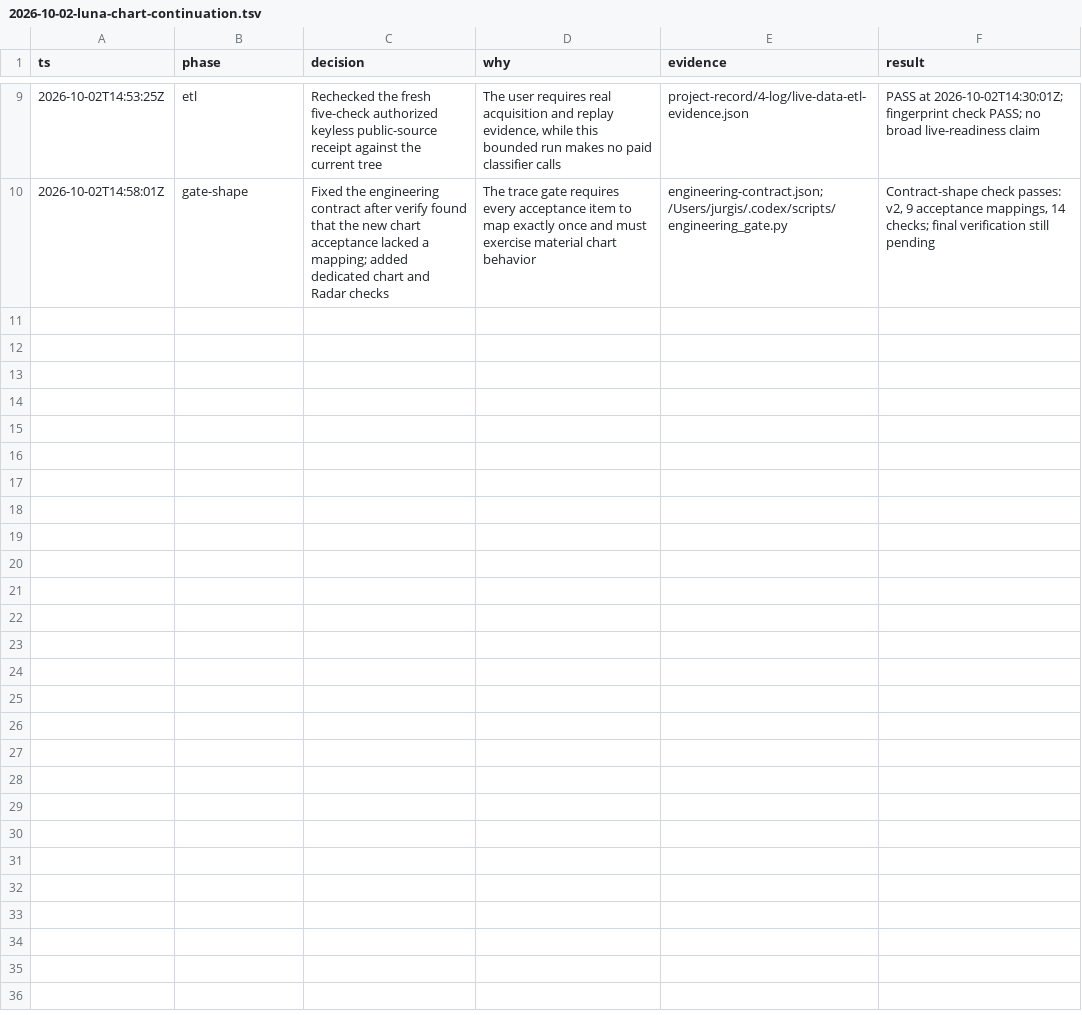
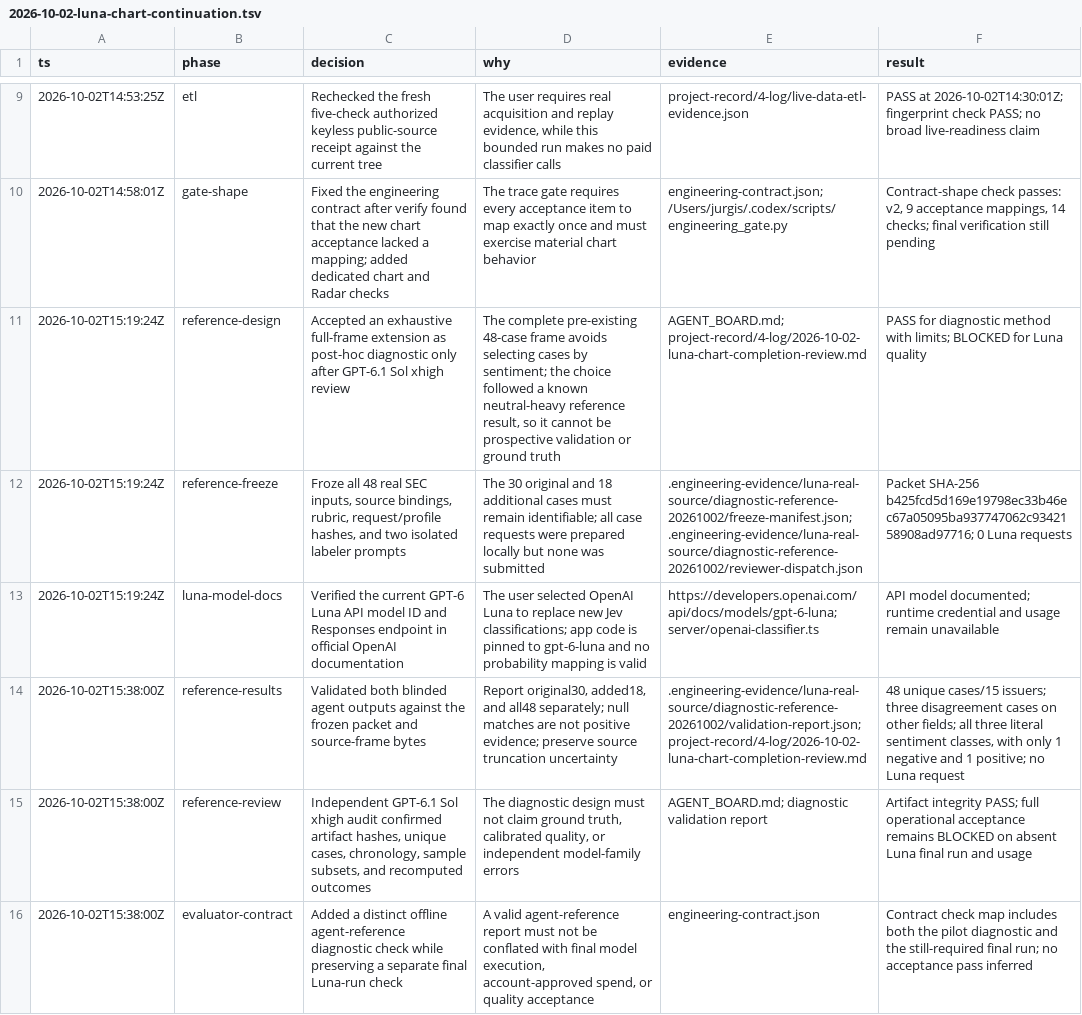
Before and after one commit to j-poc/sentiment-desk, a TSV file: project-record/4-log/2026-10-02-luna-chart-continuation.tsv, drawn as a sheet; only a part is shown, gaps mark what is left out; the diff covers the shown part only.

Commit message:
Improve real-data sentiment charts and evidence workflow

```diff
--- a/project-record/4-log/2026-10-02-luna-chart-continuation.tsv
+++ b/project-record/4-log/2026-10-02-luna-chart-continuation.tsv
@@ -10 +10,7 @@ ts	phase	decision	why	evidence	result
 2026-10-02T14:58:01Z	gate-shape	Fixed the engineering contract after verify found that the new chart acceptance lacked a mapping; added dedicated chart and Radar checks	The trace gate requires every acceptance item to map exactly once and must exercise material chart behavior	engineering-contract.json; /Users/jurgis/.codex/scripts/engineering_gate.py	Contract-shape check passes: v2, 9 acceptance mappings, 14 checks; final verification still pending
+2026-10-02T15:19:24Z	reference-design	Accepted an exhaustive full-frame extension as post-hoc diagnostic only after GPT-6.1 Sol xhigh review	The complete pre-existing 48-case frame avoids selecting cases by sentiment; the choice followed a known neutral-heavy reference result, so it cannot be prospective validation or ground truth	AGENT_BOARD.md; project-record/4-log/2026-10-02-luna-chart-completion-review.md	PASS for diagnostic method with limits; BLOCKED for Luna quality
+2026-10-02T15:19:24Z	reference-freeze	Froze all 48 real SEC inputs, source bindings, rubric, request/profile hashes, and two isolated labeler prompts	The 30 original and 18 additional cases must remain identifiable; all case requests were prepared locally but none was submitted	.engineering-evidence/luna-real-source/diagnostic-reference-20261002/freeze-manifest.json; .engineering-evidence/luna-real-source/diagnostic-reference-20261002/reviewer-dispatch.json	Packet SHA-256 b425fcd5d169e19798ec33b46ec67a05095ba937747062c9342158908ad97716; 0 Luna requests
+2026-10-02T15:19:24Z	luna-model-docs	Verified the current GPT-6 Luna API model ID and Responses endpoint in official OpenAI documentation	The user selected OpenAI Luna to replace new Jev classifications; app code is pinned to gpt-6-luna and no probability mapping is valid	https://developers.openai.com/api/docs/models/gpt-6-luna; server/openai-classifier.ts	API model documented; runtime credential and usage remain unavailable
+2026-10-02T15:38:00Z	reference-results	Validated both blinded agent outputs against the frozen packet and source-frame bytes	Report original30, added18, and all48 separately; null matches are not positive evidence; preserve source truncation uncertainty	.engineering-evidence/luna-real-source/diagnostic-reference-20261002/validation-report.json; project-record/4-log/2026-10-02-luna-chart-completion-review.md	48 unique cases/15 issuers; three disagreement cases on other fields; all three literal sentiment classes, with only 1 negative and 1 positive; no Luna request
+2026-10-02T15:38:00Z	reference-review	Independent GPT-6.1 Sol xhigh audit confirmed artifact hashes, unique cases, chronology, sample subsets, and recomputed outcomes	The diagnostic design must not claim ground truth, calibrated quality, or independent model-family errors	AGENT_BOARD.md; diagnostic validation report	Artifact integrity PASS; full operational acceptance remains BLOCKED on absent Luna final run and usage
+2026-10-02T15:38:00Z	evaluator-contract	Added a distinct offline agent-reference diagnostic check while preserving a separate final Luna-run check	A valid agent-reference report must not be conflated with final model execution, account-approved spend, or quality acceptance	engineering-contract.json	Contract check map includes both the pilot diagnostic and the still-required final run; no acceptance pass inferred
```
Also changed, not shown: 5 added rows elsewhere in this file, 45 other files.
